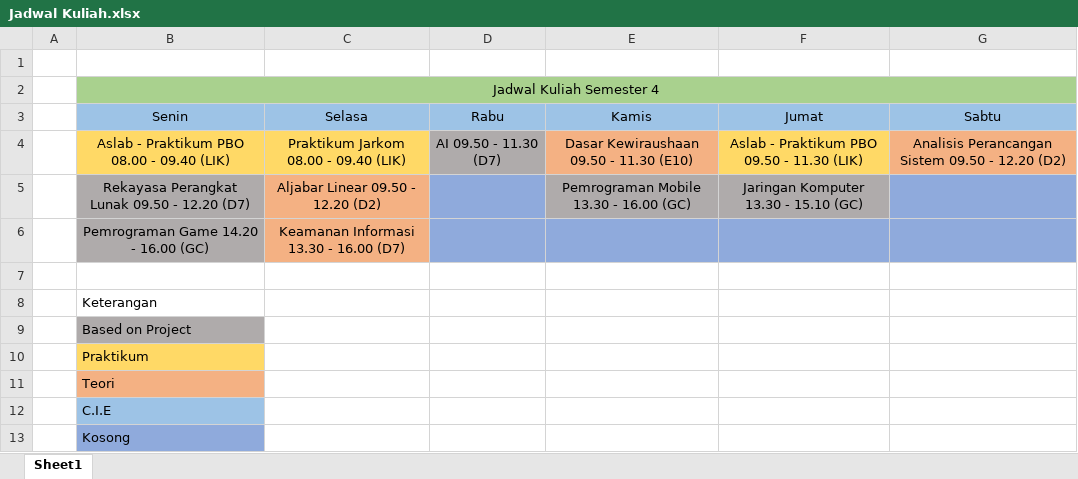
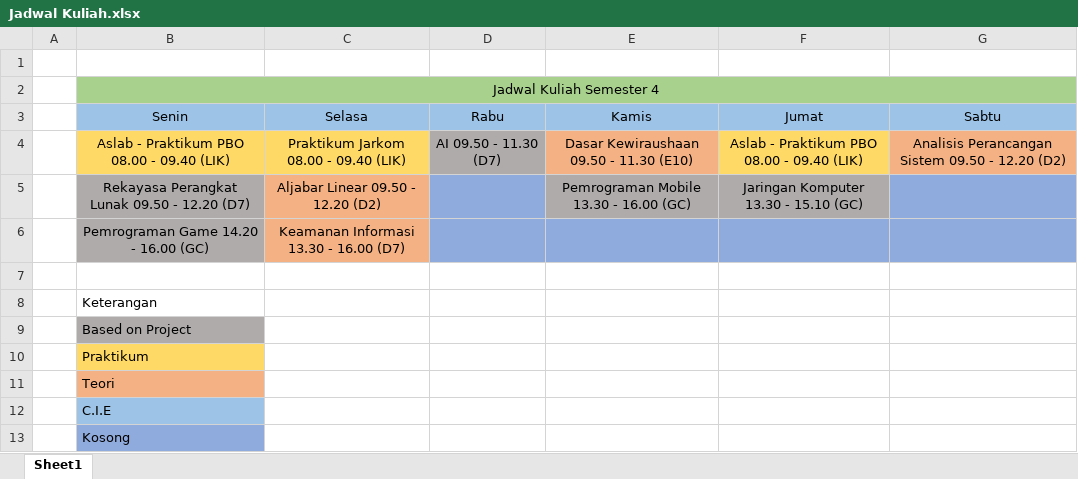
Before and after one commit to JonathanZefanya/Kuliah, an Excel workbook: Jadwal Kuliah.xlsx, sheet Sheet1, drawn as a sheet; values as stored, in another font and other column widths than the file's, no borders; the diff names each change by its address in the sheet, - before the commit and + after, or states it on an @@ line.

Commit message:
Update jadwal kuliah dan nambah materi

```diff
--- a/Jadwal Kuliah.xlsx (sheet Sheet1)
+++ b/Jadwal Kuliah.xlsx (sheet Sheet1)
-F4 (Jumat): Aslab - Praktikum PBO 09.50 - 11.30 (LIK)
+F4 (Jumat): Aslab - Praktikum PBO 08.00 - 09.40 (LIK)
```
Also changed, not shown: 3 other files.
